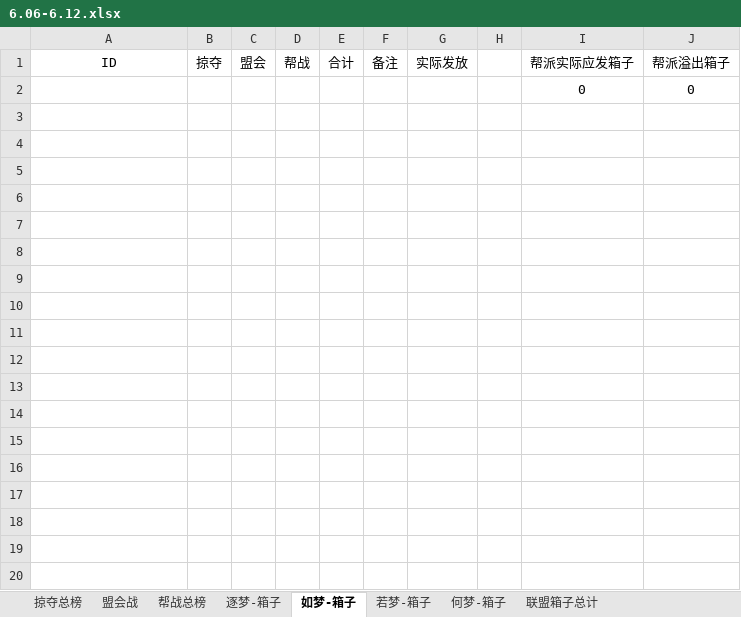
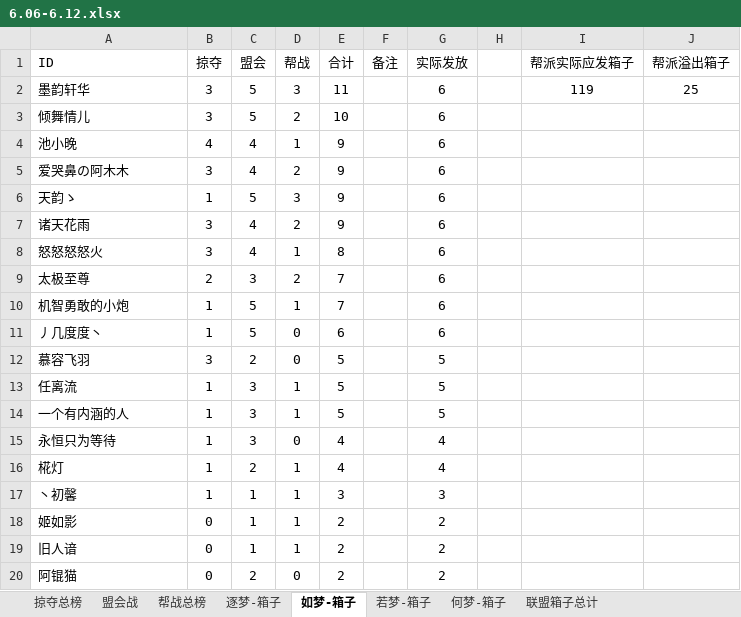
Before and after one commit to cansnow123/wuxia-union, an Excel workbook: 6.06-6.12.xlsx, sheet 如梦-箱子, drawn as a sheet; only a part is shown; values as stored, in another font and other column widths than the file's, no borders; removed rows and columns are numbered as before the commit, all else as after; the diff covers the shown part only; the diff names each change by its address in the sheet, - before the commit and + after, or states it on an @@ line.

```diff
--- a/6.06-6.12.xlsx (sheet 如梦-箱子)
+++ b/6.06-6.12.xlsx (sheet 如梦-箱子)
-A1 alignment: center
+A1 alignment: left
-row 2:  |  |  |  |  |  |  |  | 0 | 0
+row 2: 墨韵轩华 | 3 | 5 | 3 | 11 |  | 6 |  | 119 | 25
+row 3: 倾舞情儿 | 3 | 5 | 2 | 10 |  | 6
+row 4: 池小晚 | 4 | 4 | 1 | 9 |  | 6
+row 5: 爱哭鼻の阿木木 | 3 | 4 | 2 | 9 |  | 6
+row 6: 天韵ゝ | 1 | 5 | 3 | 9 |  | 6
+row 7: 诸天花雨 | 3 | 4 | 2 | 9 |  | 6
+row 8: 怒怒怒怒火 | 3 | 4 | 1 | 8 |  | 6
+row 9: 太极至尊 | 2 | 3 | 2 | 7 |  | 6
+row 10: 机智勇敢的小炮 | 1 | 5 | 1 | 7 |  | 6
+row 11: 丿几度度丶 | 1 | 5 | 0 | 6 |  | 6
+row 12: 慕容飞羽 | 3 | 2 | 0 | 5 |  | 5
+row 13: 任离流 | 1 | 3 | 1 | 5 |  | 5
+row 14: 一个有内涵的人 | 1 | 3 | 1 | 5 |  | 5
+row 15: 永恒只为等待 | 1 | 3 | 0 | 4 |  | 4
+row 16: 椛灯 | 1 | 2 | 1 | 4 |  | 4
+row 17: 丶初馨 | 1 | 1 | 1 | 3 |  | 3
+row 18: 姬如影 | 0 | 1 | 1 | 2 |  | 2
+row 19: 旧人谙 | 0 | 1 | 1 | 2 |  | 2
+row 20: 阿锟猫 | 0 | 2 | 0 | 2 |  | 2
```
Also changed, not shown: 125 added rows elsewhere in this sheet, sheet 何梦-箱子, sheet 若梦-箱子, sheet 逐梦-箱子, sheet 盟会战, sheet 掠夺总榜, sheet 联盟箱子总计, formulas that keep their value, compare.xlsx, 5 other files.
